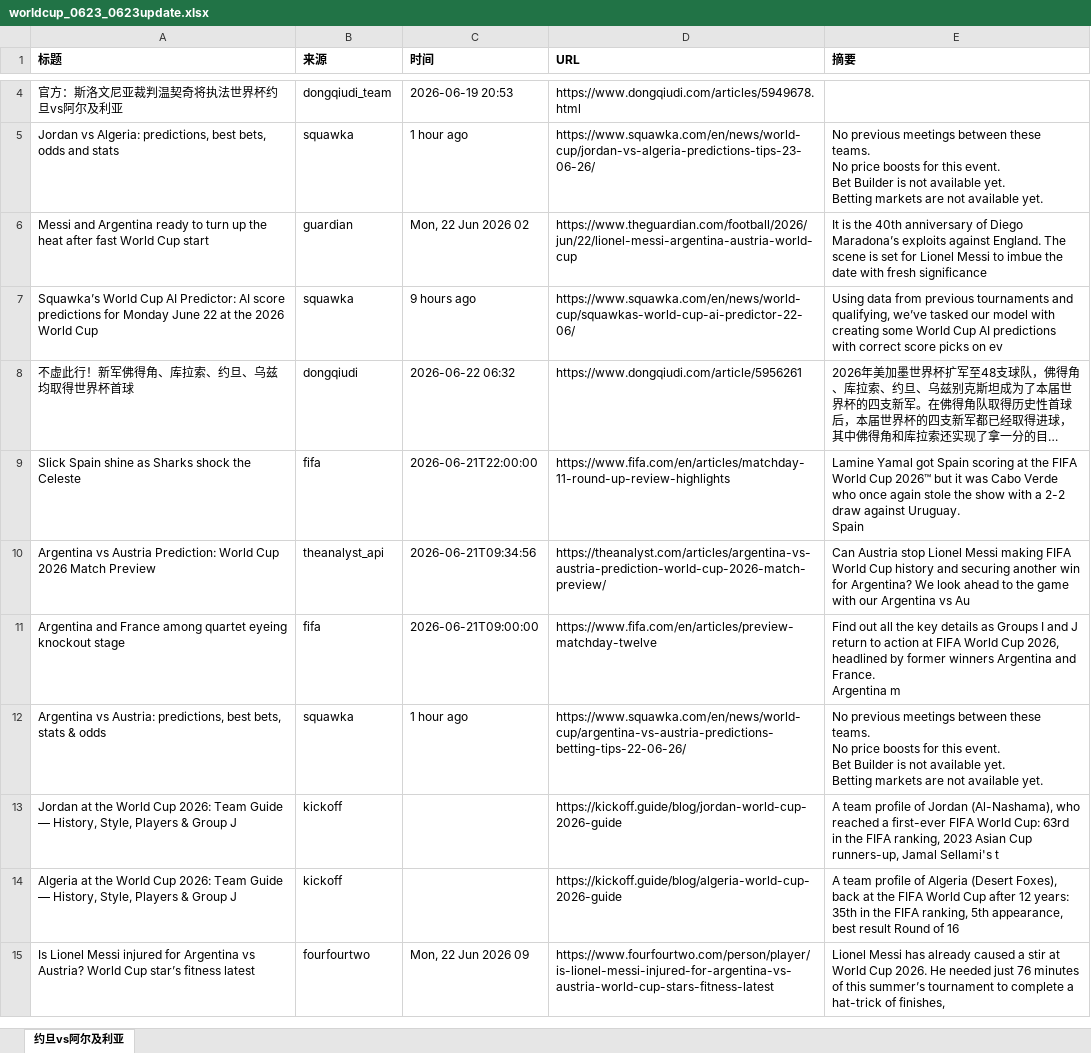
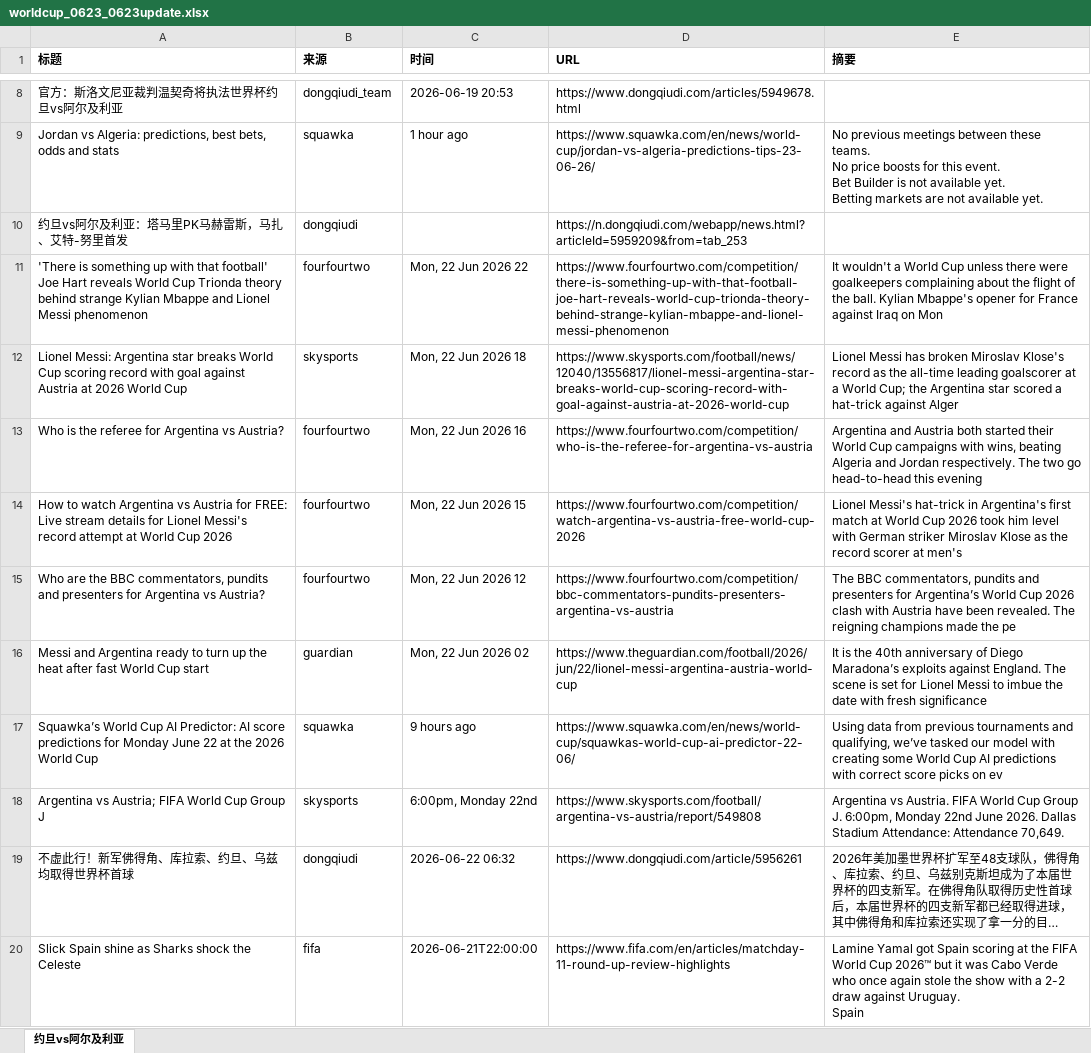
Before and after one commit to yanzi6039/worldcup-crawler, an Excel workbook: data/worldcup_0623_0623update.xlsx, sheet 约旦vs阿尔及利亚, drawn as a sheet; only a part is shown, gaps mark what is left out; the shorter side is filled out with more unchanged rows; long unchanged cells end in …; values as stored, in another font and other column widths than the file's, no borders; the diff covers the shown part only; the diff names each change by its address in the sheet, - before the commit and + after, or states it on an @@ line.

```diff
--- a/data/worldcup_0623_0623update.xlsx (sheet 约旦vs阿尔及利亚)
+++ b/data/worldcup_0623_0623update.xlsx (sheet 约旦vs阿尔及利亚)
+row 10: 约旦vs阿尔及利亚：塔马里PK马赫雷斯，马扎、艾特-努里首发 | dongqiudi |  | https://n.dongqiudi.com/webapp/news.html?articleId=5959209&from=tab_253
+row 11: 'There is something up with that football' Joe Hart reveals World Cup Trionda theory behind strange Kylian Mbappe and Lionel Messi phenomenon | fourfourtwo | Mon, 22 Jun 2026 22 | https://www.fourfourtwo.com/competition/there-is-something-up-with-that-football-joe-hart-reveals-world-cup-trionda-theory-behind-strange-kylian-mbappe-and-lionel-messi-phenomenon | It wouldn't a World Cup unless there were goalkeepers complaining about the flight of the ball. Kylian Mbappe's opener for France against Iraq on Mon
+row 12: Lionel Messi: Argentina star breaks World Cup scoring record with goal against Austria at 2026 World Cup | skysports | Mon, 22 Jun 2026 18 | https://www.skysports.com/football/news/12040/13556817/lionel-messi-argentina-star-breaks-world-cup-scoring-record-with-goal-against-austria-at-2026-world-cup | Lionel Messi has broken Miroslav Klose's record as the all-time leading goalscorer at a World Cup; the Argentina star scored a hat-trick against Alger
+row 13: Who is the referee for Argentina vs Austria? | fourfourtwo | Mon, 22 Jun 2026 16 | https://www.fourfourtwo.com/competition/who-is-the-referee-for-argentina-vs-austria | Argentina and Austria both started their World Cup campaigns with wins, beating Algeria and Jordan respectively. The two go head-to-head this evening
+row 14: How to watch Argentina vs Austria for FREE: Live stream details for Lionel Messi's record attempt at World Cup 2026 | fourfourtwo | Mon, 22 Jun 2026 15 | https://www.fourfourtwo.com/competition/watch-argentina-vs-austria-free-world-cup-2026 | Lionel Messi's hat-trick in Argentina's first match at World Cup 2026 took him level with German striker Miroslav Klose as the record scorer at men's
+row 15: Who are the BBC commentators, pundits and presenters for Argentina vs Austria? | fourfourtwo | Mon, 22 Jun 2026 12 | https://www.fourfourtwo.com/competition/bbc-commentators-pundits-presenters-argentina-vs-austria | The BBC commentators, pundits and presenters for Argentina’s World Cup 2026 clash with Austria have been revealed. The reigning champions made the pe
+row 18: Argentina vs Austria; FIFA World Cup Group J | skysports | 6:00pm, Monday 22nd | https://www.skysports.com/football/argentina-vs-austria/report/549808 | Argentina vs Austria. FIFA World Cup Group J. 6:00pm, Monday 22nd June 2026. Dallas Stadium Attendance: Attendance 70,649.
```
Also changed, not shown: 10 added rows elsewhere in this sheet, data/worldcup_0624_0623update.xlsx, data/worldcup_0625_0623update.xlsx, 2 other files.
